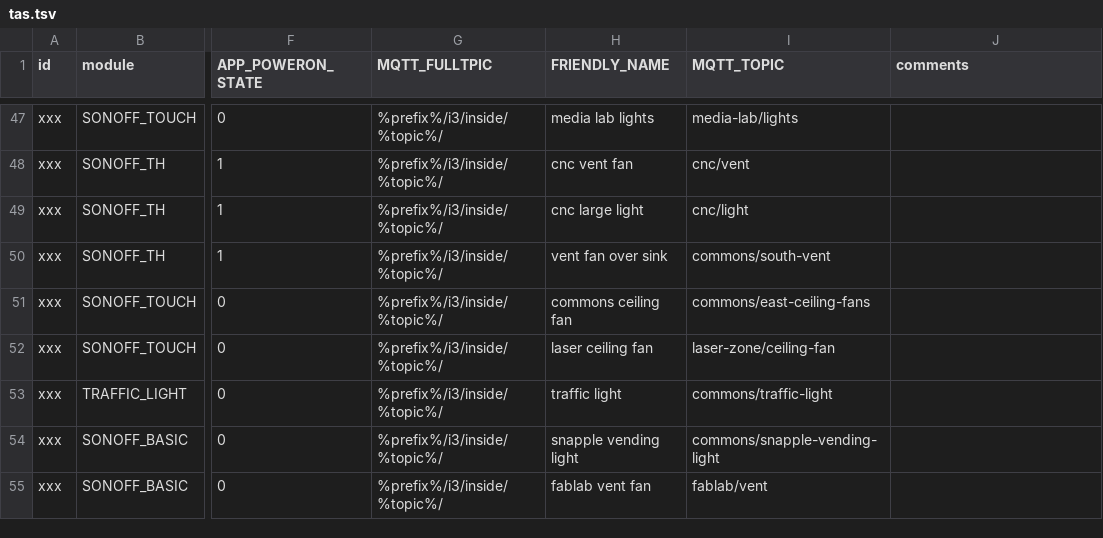
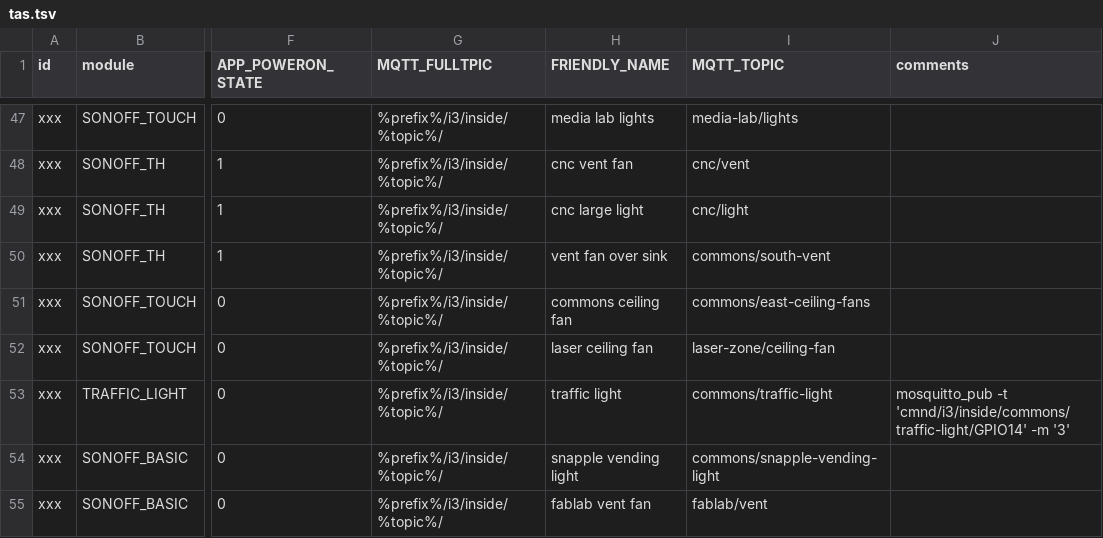
Before and after one commit to i3detroit/Automatic-IoT-module-programming, a TSV file: tas.tsv, drawn as a sheet; only a part is shown, gaps mark what is left out; the diff names each change by its address in the sheet, - before the commit and + after, or states it on an @@ line.

```diff
--- a/tas.tsv
+++ b/tas.tsv
-J53 (comments): (empty)
+J53 (comments): mosquitto_pub -t 'cmnd/i3/inside/commons/traffic-light/GPIO14' -m '3'
```
Also changed, not shown: cus.tsv.
